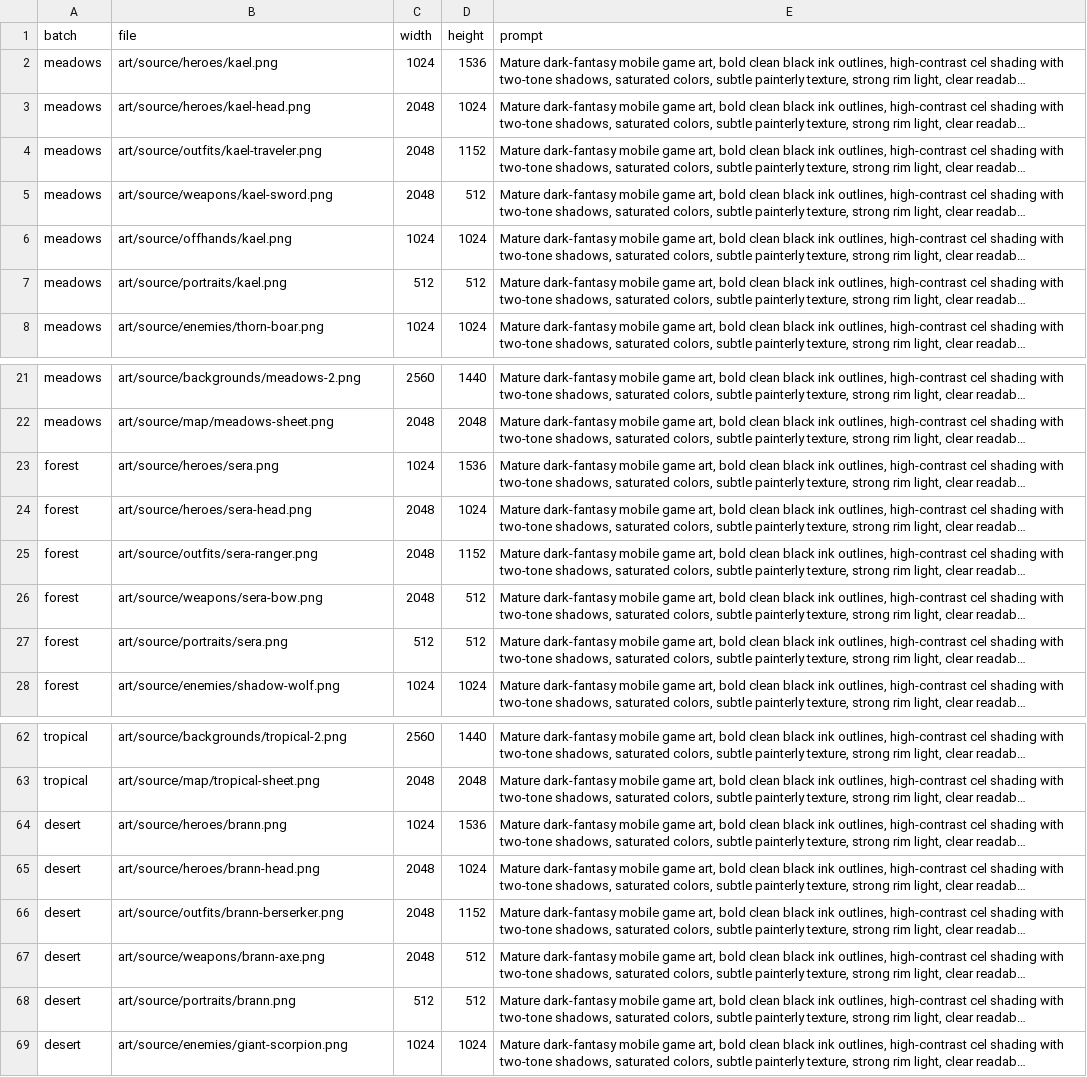
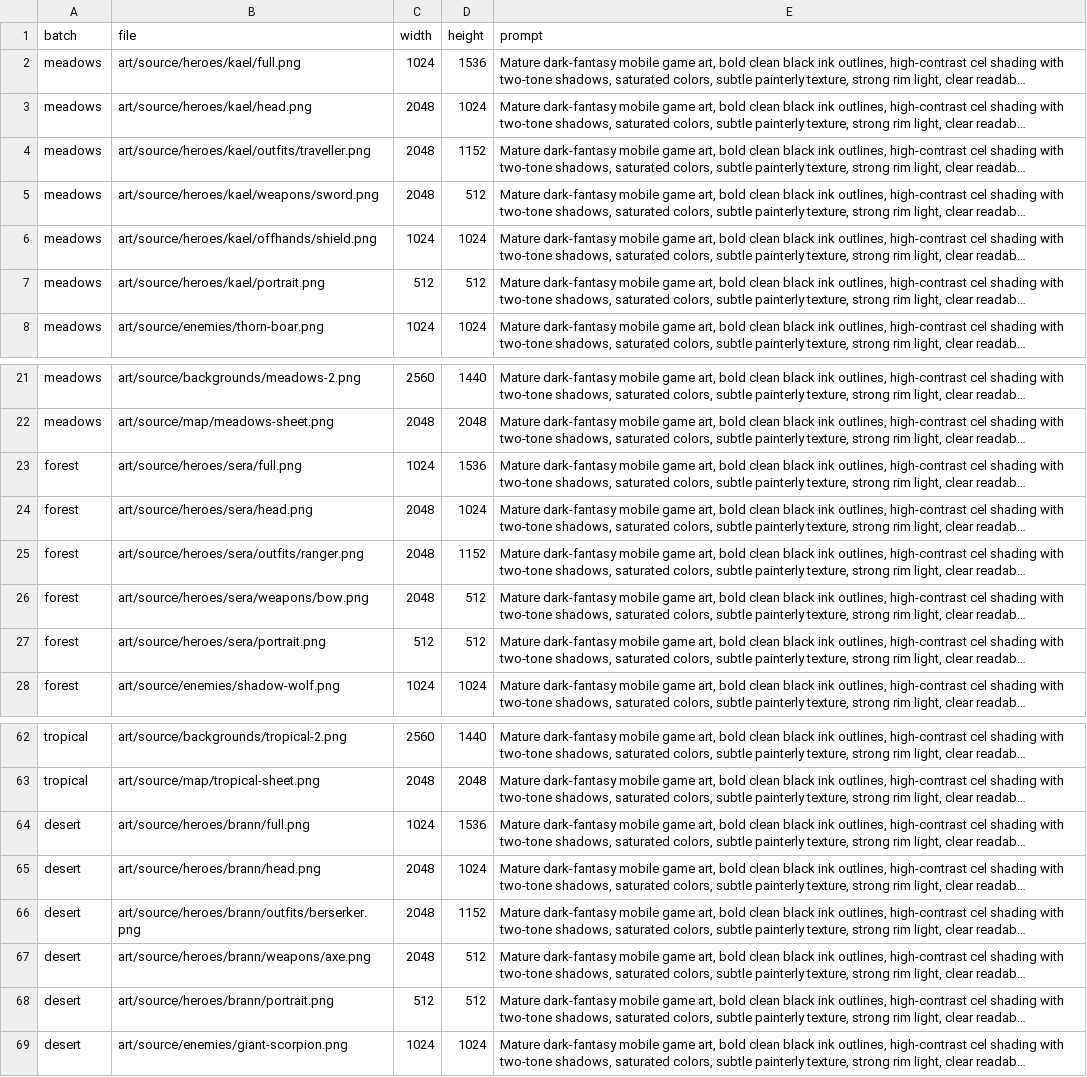
Before and after one commit to luismanuelamengual/neogroup-crisol, a CSV file: art/catalog.csv, drawn as a sheet; only a part is shown, gaps mark what is left out; long unchanged cells end in …; the diff covers the shown part only; the diff names each change by its address in the sheet, - before the commit and + after, or states it on an @@ line.

```diff
--- a/art/catalog.csv
+++ b/art/catalog.csv
-B2 (file): art/source/heroes/kael.png
+B2 (file): art/source/heroes/kael/full.png
-B3 (file): art/source/heroes/kael-head.png
+B3 (file): art/source/heroes/kael/head.png
-B4 (file): art/source/outfits/kael-traveler.png
+B4 (file): art/source/heroes/kael/outfits/traveller.png
-B5 (file): art/source/weapons/kael-sword.png
+B5 (file): art/source/heroes/kael/weapons/sword.png
-B6 (file): art/source/offhands/kael.png
+B6 (file): art/source/heroes/kael/offhands/shield.png
-B7 (file): art/source/portraits/kael.png
+B7 (file): art/source/heroes/kael/portrait.png
-B23 (file): art/source/heroes/sera.png
+B23 (file): art/source/heroes/sera/full.png
-B24 (file): art/source/heroes/sera-head.png
+B24 (file): art/source/heroes/sera/head.png
-B25 (file): art/source/outfits/sera-ranger.png
+B25 (file): art/source/heroes/sera/outfits/ranger.png
-B26 (file): art/source/weapons/sera-bow.png
+B26 (file): art/source/heroes/sera/weapons/bow.png
-B27 (file): art/source/portraits/sera.png
+B27 (file): art/source/heroes/sera/portrait.png
-B64 (file): art/source/heroes/brann.png
+B64 (file): art/source/heroes/brann/full.png
-B65 (file): art/source/heroes/brann-head.png
+B65 (file): art/source/heroes/brann/head.png
-B66 (file): art/source/outfits/brann-berserker.png
+B66 (file): art/source/heroes/brann/outfits/berserker.png
-B67 (file): art/source/weapons/brann-axe.png
+B67 (file): art/source/heroes/brann/weapons/axe.png
-B68 (file): art/source/portraits/brann.png
+B68 (file): art/source/heroes/brann/portrait.png
```
Also changed, not shown: 10 edited cells elsewhere in this file, 8 other files.
